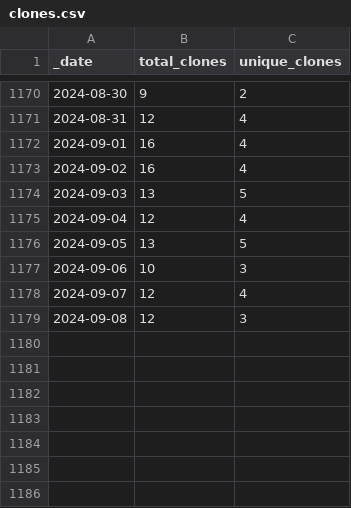
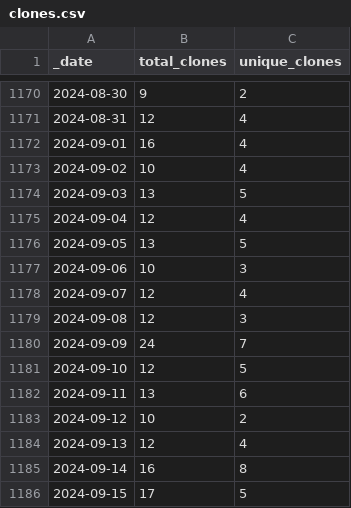
Before and after one commit to AlexRogalskiy/javascript-patterns, a CSV file: traffic/clones.csv, drawn as a sheet; only a part is shown, gaps mark what is left out.

Commit message:
GitHub traffic

```diff
--- a/traffic/clones.csv
+++ b/traffic/clones.csv
@@ -1172,3 +1172,3 @@ _date,total_clones,unique_clones
 2024-09-01,16,4
-2024-09-02,16,4
+2024-09-02,10,4
 2024-09-03,13,5
@@ -1179 +1179,8 @@ _date,total_clones,unique_clones
 2024-09-08,12,3
+2024-09-09,24,7
+2024-09-10,12,5
+2024-09-11,13,6
+2024-09-12,10,2
+2024-09-13,12,4
+2024-09-14,16,8
+2024-09-15,17,5
```
Also changed, not shown: traffic/views.csv, 1 other file.
